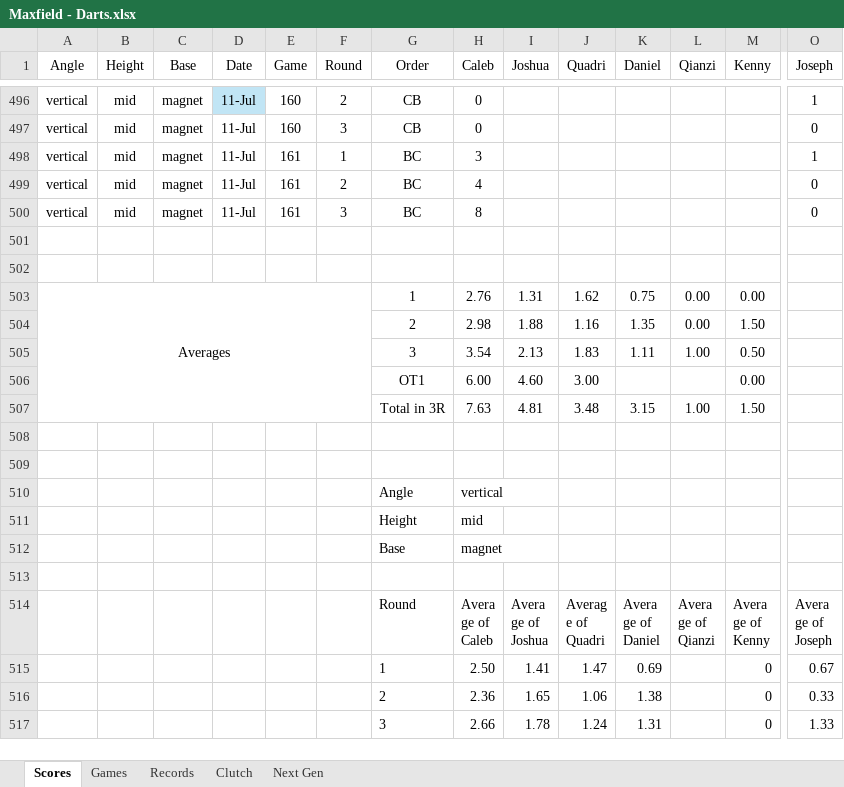
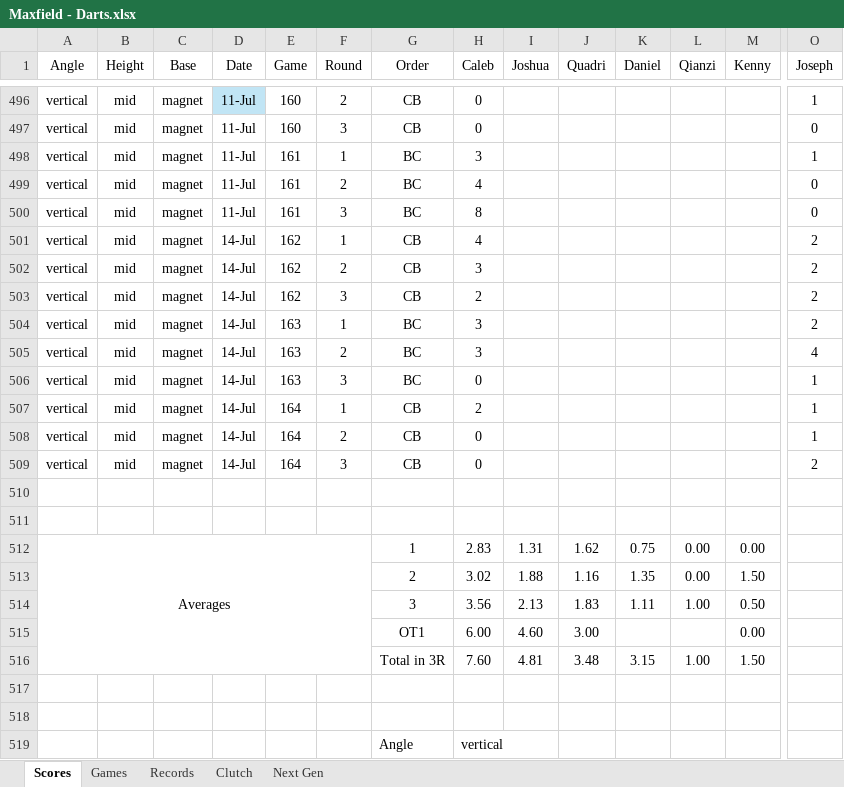
Before and after one commit to CalebSkinner1/DartsAnalysis, an Excel workbook: Maxfield - Darts.xlsx, sheet Scores, drawn as a sheet; only a part is shown, gaps mark what is left out; the shorter side is filled out with more unchanged rows; values as stored, in another font and other column widths than the file's, no borders; conditional formats and table styles not drawn; addresses are those after the commit; rows hold the shown columns only; the diff names each change by its address in the sheet, - before the commit and + after, or states it on an @@ line.

Commit message:
Update Maxfield - Darts.xlsx

```diff
--- a/Maxfield - Darts.xlsx (sheet Scores)
+++ b/Maxfield - Darts.xlsx (sheet Scores)
+row 501: vertical | mid | magnet | 14-Jul | 162 | 1 | CB | 4 |  |  |  |  |  | 2
+row 502: vertical | mid | magnet | 14-Jul | 162 | 2 | CB | 3 |  |  |  |  |  | 2
+row 503: vertical | mid | magnet | 14-Jul | 162 | 3 | CB | 2 |  |  |  |  |  | 2
+row 504: vertical | mid | magnet | 14-Jul | 163 | 1 | BC | 3 |  |  |  |  |  | 2
+row 505: vertical | mid | magnet | 14-Jul | 163 | 2 | BC | 3 |  |  |  |  |  | 4
+row 506: vertical | mid | magnet | 14-Jul | 163 | 3 | BC | 0 |  |  |  |  |  | 1
+row 507: vertical | mid | magnet | 14-Jul | 164 | 1 | CB | 2 |  |  |  |  |  | 1
+row 508: vertical | mid | magnet | 14-Jul | 164 | 2 | CB | 0 |  |  |  |  |  | 1
+row 509: vertical | mid | magnet | 14-Jul | 164 | 3 | CB | 0 |  |  |  |  |  | 2
-H512 (Caleb): 2.76
+H512 (Caleb): 2.83
-H513 (Caleb): 2.98
+H513 (Caleb): 3.02
-H514 (Caleb): 3.54
+H514 (Caleb): 3.56
-H516 (Caleb): 7.63
+H516 (Caleb): 7.60
```
Also changed, not shown: sheet Next Gen, formulas that keep their value.
